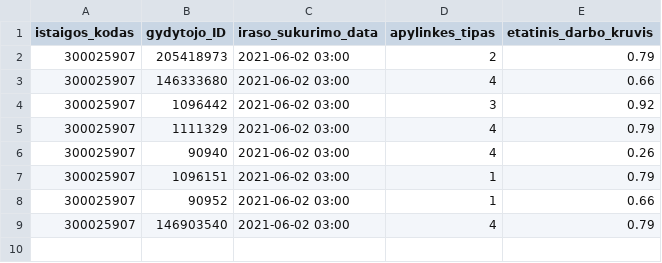
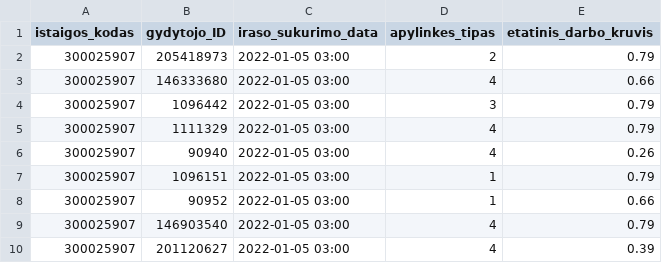
Before and after one commit to sveikatos-klinika/registrations_sveikatos-klinika, a CSV file: 300025907_family_doctors_list.csv, drawn as a sheet.

```diff
--- a/300025907_family_doctors_list.csv
+++ b/300025907_family_doctors_list.csv
@@ -1,9 +1,10 @@
 istaigos_kodas;gydytojo_ID;iraso_sukurimo_data;apylinkes_tipas;etatinis_darbo_kruvis
-300025907;205418973;2021-06-02 03:00;2;0.79
-300025907;146333680;2021-06-02 03:00;4;0.66
-300025907;1096442;2021-06-02 03:00;3;0.92
-300025907;1111329;2021-06-02 03:00;4;0.79
-300025907;90940;2021-06-02 03:00;4;0.26
-300025907;1096151;2021-06-02 03:00;1;0.79
-300025907;90952;2021-06-02 03:00;1;0.66
-300025907;146903540;2021-06-02 03:00;4;0.79
+300025907;205418973;2022-01-05 03:00;2;0.79
+300025907;146333680;2022-01-05 03:00;4;0.66
+300025907;1096442;2022-01-05 03:00;3;0.79
+300025907;1111329;2022-01-05 03:00;4;0.79
+300025907;90940;2022-01-05 03:00;4;0.26
+300025907;1096151;2022-01-05 03:00;1;0.79
+300025907;90952;2022-01-05 03:00;1;0.66
+300025907;146903540;2022-01-05 03:00;4;0.79
+300025907;201120627;2022-01-05 03:00;4;0.39
```
Also changed, not shown: 300025907_doctors_excluded.csv, 300025907_family_doctors_visits_hours.csv, 1 other file.
